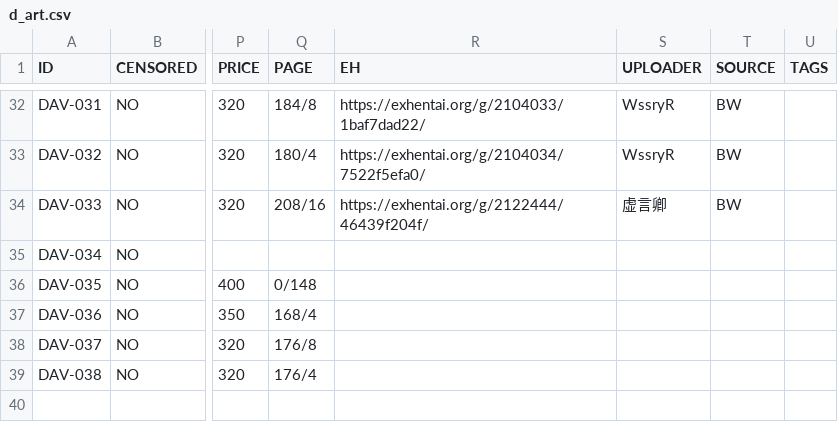
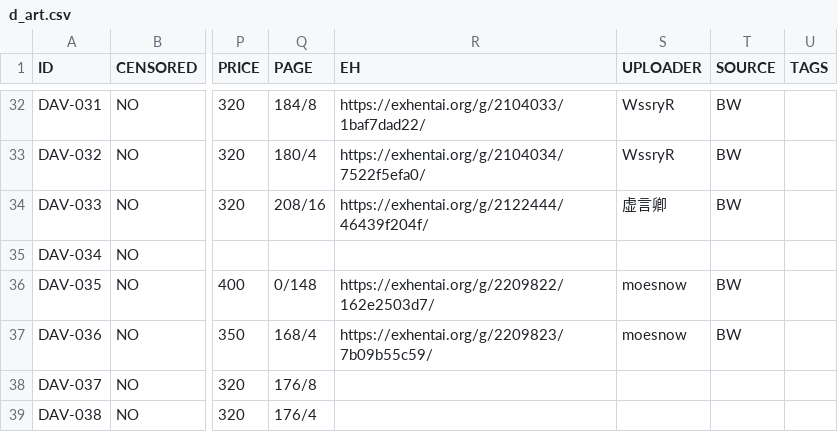
Before and after one commit to K4W1H0R53/tankoubon, a CSV file: tw/d_art.csv, drawn as a sheet; only a part is shown, gaps mark what is left out; the diff names each change by its address in the sheet, - before the commit and + after, or states it on an @@ line.

Commit message:
更新EH链接

```diff
--- a/tw/d_art.csv
+++ b/tw/d_art.csv
-R36 (EH): (empty)
+R36 (EH): https://exhentai.org/g/2209822/162e2503d7/
-S36:S37 (UPLOADER): (empty)
+S36:S37 (UPLOADER): moesnow
-T36:T37 (SOURCE): (empty)
+T36:T37 (SOURCE): BW
-R37 (EH): (empty)
+R37 (EH): https://exhentai.org/g/2209823/7b09b55c59/
```
